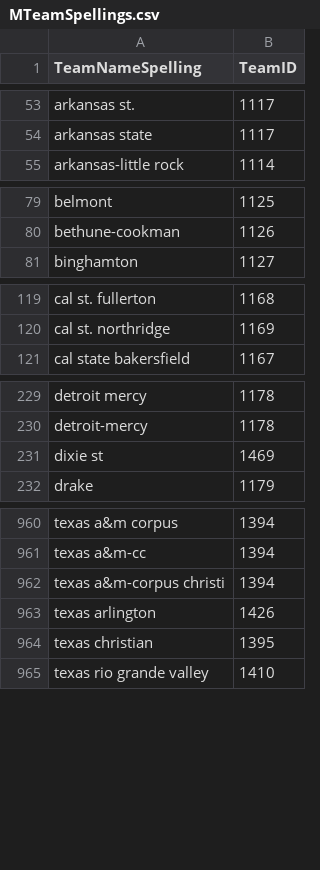
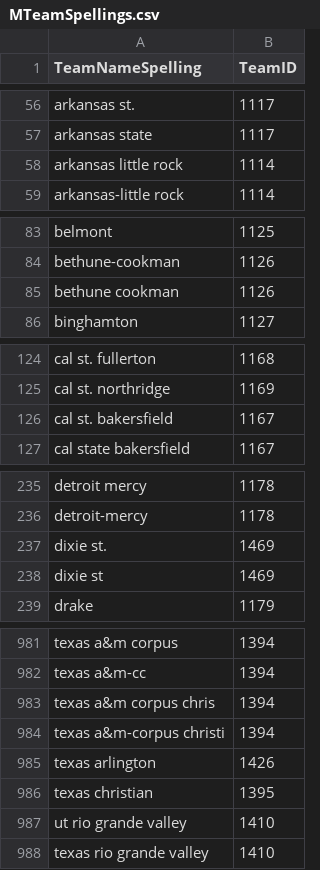
Before and after one commit to cehusted/MarchMadness21, a CSV file: Data/MTeamSpellings.csv, drawn as a sheet; only a part is shown, gaps mark what is left out; the diff covers the shown part only.

```diff
--- a/Data/MTeamSpellings.csv
+++ b/Data/MTeamSpellings.csv
@@ -54,2 +57,3 @@ arkansas st.,1117
 arkansas state,1117
+arkansas little rock,1114
 arkansas-little rock,1114
@@ -80,2 +84,3 @@ belmont,1125
 bethune-cookman,1126
+bethune cookman,1126
 binghamton,1127
@@ -120,2 +125,3 @@ cal st. fullerton,1168
 cal st. northridge,1169
+cal st. bakersfield,1167
 cal state bakersfield,1167
@@ -230,2 +236,3 @@ detroit mercy,1178
 detroit-mercy,1178
+dixie st.,1469
 dixie st,1469
@@ -961,2 +982,3 @@ texas a&m corpus,1394
 texas a&m-cc,1394
+texas a&m corpus chris,1394
 texas a&m-corpus christi,1394
@@ -964,2 +986,3 @@ texas arlington,1426
 texas christian,1395
+ut rio grande valley,1410
 texas rio grande valley,1410
```
Also changed, not shown: 20 added rows elsewhere in this file, 3 other files.
